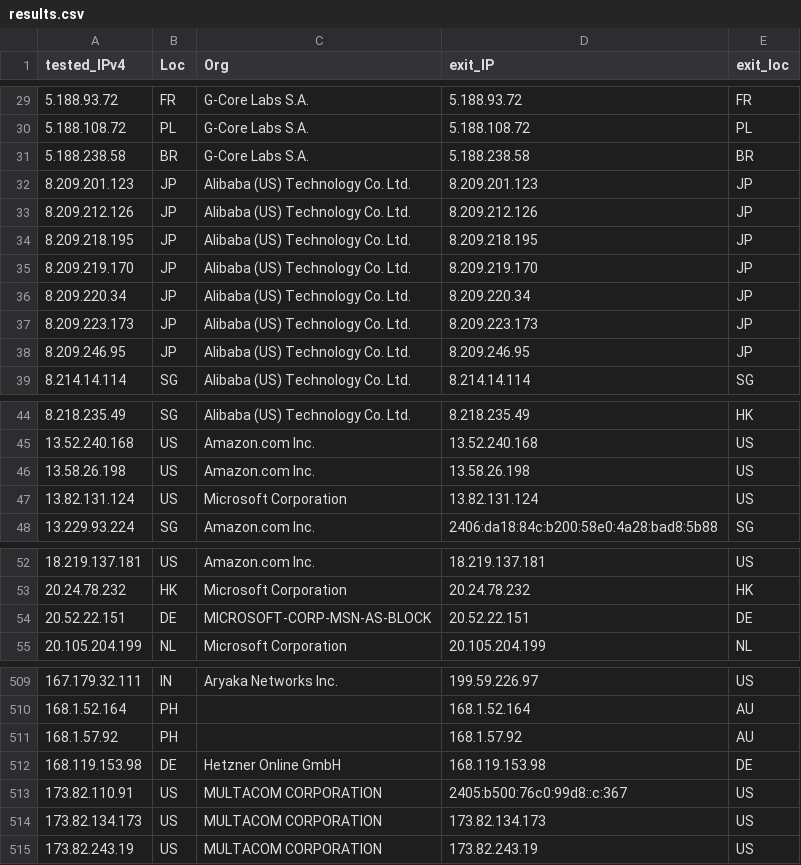
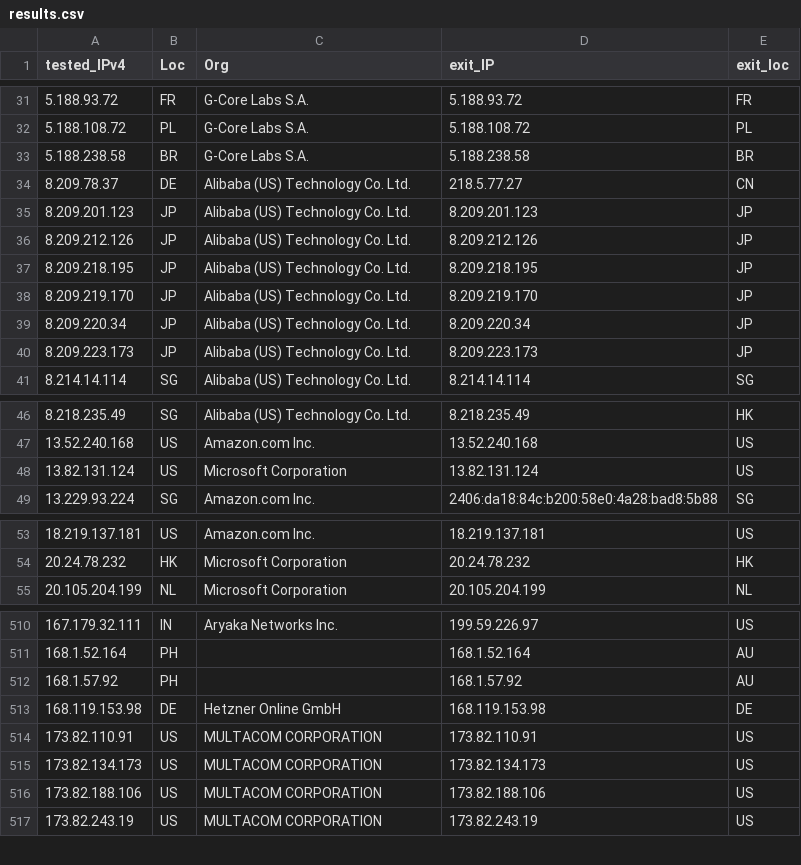
Before and after one commit to tr1s7an/Unofficial-Cloudflare-nodes, a CSV file: results.csv, drawn as a sheet; only a part is shown, gaps mark what is left out; the diff covers the shown part only.

```diff
--- a/results.csv
+++ b/results.csv
@@ -31,2 +33,3 @@ tested_IPv4,Loc,Org,exit_IP,exit_loc
 5.188.238.58,BR,G-Core Labs S.A.,5.188.238.58,BR
+8.209.78.37,DE,Alibaba (US) Technology Co.  Ltd.,218.5.77.27,CN
 8.209.201.123,JP,Alibaba (US) Technology Co.  Ltd.,8.209.201.123,JP
@@ -37,3 +40,2 @@ tested_IPv4,Loc,Org,exit_IP,exit_loc
 8.209.223.173,JP,Alibaba (US) Technology Co.  Ltd.,8.209.223.173,JP
-8.209.246.95,JP,Alibaba (US) Technology Co.  Ltd.,8.209.246.95,JP
 8.214.14.114,SG,Alibaba (US) Technology Co.  Ltd.,8.214.14.114,SG
@@ -45,3 +47,2 @@ tested_IPv4,Loc,Org,exit_IP,exit_loc
 13.52.240.168,US,Amazon.com  Inc.,13.52.240.168,US
-13.58.26.198,US,Amazon.com  Inc.,13.58.26.198,US
 13.82.131.124,US,Microsoft Corporation,13.82.131.124,US
@@ -53,3 +54,2 @@ tested_IPv4,Loc,Org,exit_IP,exit_loc
 20.24.78.232,HK,Microsoft Corporation,20.24.78.232,HK
-20.52.22.151,DE,MICROSOFT-CORP-MSN-AS-BLOCK,20.52.22.151,DE
 20.105.204.199,NL,Microsoft Corporation,20.105.204.199,NL
@@ -512,4 +513,5 @@ tested_IPv4,Loc,Org,exit_IP,exit_loc
 168.119.153.98,DE,Hetzner Online GmbH,168.119.153.98,DE
-173.82.110.91,US,MULTACOM CORPORATION,2405:b500:76c0:99d8::c:367,US
+173.82.110.91,US,MULTACOM CORPORATION,173.82.110.91,US
 173.82.134.173,US,MULTACOM CORPORATION,173.82.134.173,US
+173.82.188.106,US,MULTACOM CORPORATION,173.82.188.106,US
 173.82.243.19,US,MULTACOM CORPORATION,173.82.243.19,US
```
Also changed, not shown: 12 added rows, 8 removed rows and 24 edited cells elsewhere in this file.
